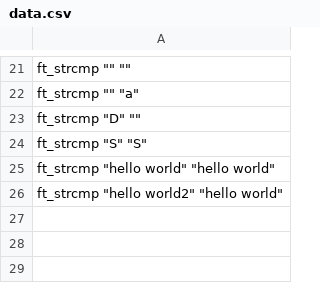
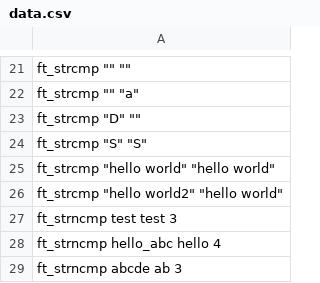
Before and after one commit to EvgeniiBalabanov/moulinet, a CSV file: projects/libft/data.csv, drawn as a sheet; only a part is shown, gaps mark what is left out; the diff names each change by its address in the sheet, - before the commit and + after, or states it on an @@ line.

Commit message:
add module ft_strncmp

```diff
--- a/projects/libft/data.csv
+++ b/projects/libft/data.csv
+row 27: ft_strncmp test test 3
+row 28: ft_strncmp hello_abc hello 4
+row 29: ft_strncmp abcde ab 3
```
Also changed, not shown: 9 other files.
